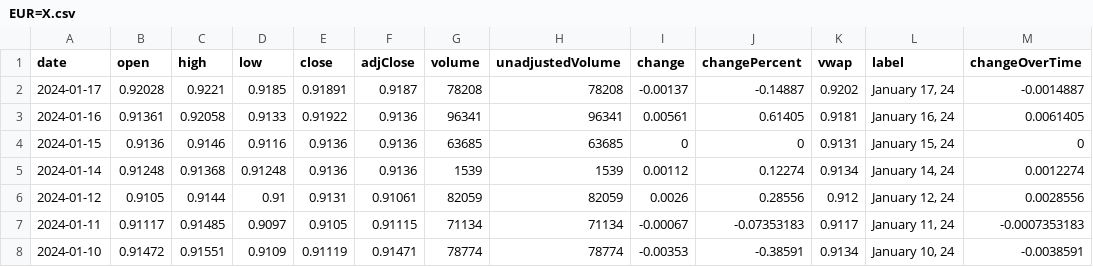
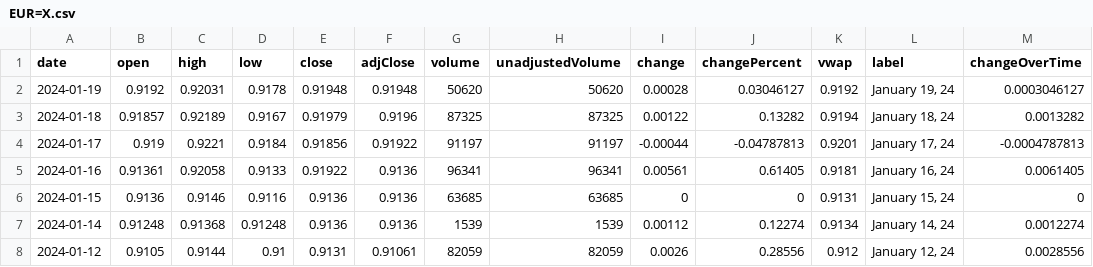
Before and after one commit to junyoung-sim/ddpg-quant, a CSV file: data/EUR=X.csv, drawn as a sheet; only a part is shown; the shorter side is filled out with more unchanged rows.

```diff
--- a/data/EUR=X.csv
+++ b/data/EUR=X.csv
@@ -1,3 +1,5 @@
 date,open,high,low,close,adjClose,volume,unadjustedVolume,change,changePercent,vwap,label,changeOverTime
-2024-01-17,0.92028,0.9221,0.9185,0.91891,0.9187,78208,78208,-0.00137,-0.14887,0.9202,"January 17, 24",-0.0014887
+2024-01-19,0.9192,0.92031,0.9178,0.91948,0.91948,50620,50620,0.00028,0.03046127,0.9192,"January 19, 24",0.0003046127
+2024-01-18,0.91857,0.92189,0.9167,0.91979,0.9196,87325,87325,0.00122,0.13282,0.9194,"January 18, 24",0.0013282
+2024-01-17,0.919,0.9221,0.9184,0.91856,0.91922,91197,91197,-0.00044,-0.04787813,0.9201,"January 17, 24",-0.0004787813
 2024-01-16,0.91361,0.92058,0.9133,0.91922,0.9136,96341,96341,0.00561,0.61405,0.9181,"January 16, 24",0.0061405
```
Also changed, not shown: data/GLD.csv, data/IEF.csv, 25 other files.
